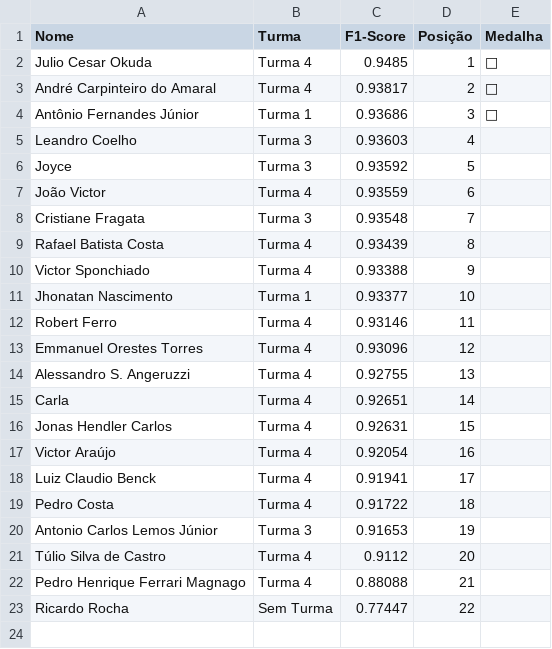
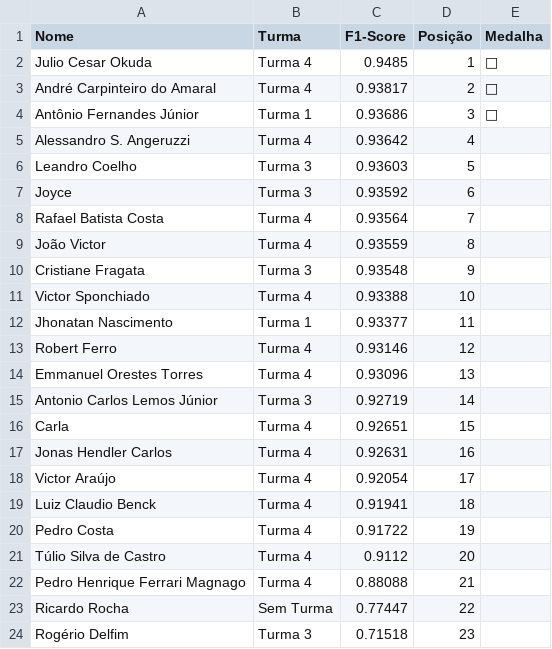
Before and after one commit to gitflai/ranking, a CSV file: 4compMLflairank.csv, drawn as a sheet.

```diff
--- a/4compMLflairank.csv
+++ b/4compMLflairank.csv
@@ -4,18 +4,18 @@ André Carpinteiro do Amaral,Turma 4,0.93817,2,🥈
 Antônio Fernandes Júnior,Turma 1,0.93686,3,🥉
-Leandro Coelho,Turma 3,0.93603,4,
-Joyce,Turma 3,0.93592,5,
-João Victor,Turma 4,0.93559,6,
-Cristiane Fragata,Turma 3,0.93548,7,
-Rafael Batista Costa,Turma 4,0.93439,8,
-Victor Sponchiado,Turma 4,0.93388,9,
-Jhonatan Nascimento,Turma 1,0.93377,10,
-Robert Ferro,Turma 4,0.93146,11,
-Emmanuel Orestes Torres,Turma 4,0.93096,12,
-Alessandro S. Angeruzzi,Turma 4,0.92755,13,
-Carla,Turma 4,0.92651,14,
-Jonas Hendler Carlos,Turma 4,0.92631,15,
-Victor Araújo,Turma 4,0.92054,16,
-Luiz Claudio Benck,Turma 4,0.91941,17,
-Pedro Costa,Turma 4,0.91722,18,
-Antonio Carlos Lemos Júnior,Turma 3,0.91653,19,
+Alessandro S. Angeruzzi,Turma 4,0.93642,4,
+Leandro Coelho,Turma 3,0.93603,5,
+Joyce,Turma 3,0.93592,6,
+Rafael Batista Costa,Turma 4,0.93564,7,
+João Victor,Turma 4,0.93559,8,
+Cristiane Fragata,Turma 3,0.93548,9,
+Victor Sponchiado,Turma 4,0.93388,10,
+Jhonatan Nascimento,Turma 1,0.93377,11,
+Robert Ferro,Turma 4,0.93146,12,
+Emmanuel Orestes Torres,Turma 4,0.93096,13,
+Antonio Carlos Lemos Júnior,Turma 3,0.92719,14,
+Carla,Turma 4,0.92651,15,
+Jonas Hendler Carlos,Turma 4,0.92631,16,
+Victor Araújo,Turma 4,0.92054,17,
+Luiz Claudio Benck,Turma 4,0.91941,18,
+Pedro Costa,Turma 4,0.91722,19,
 Túlio Silva de Castro,Turma 4,0.9112,20,
@@ -23 +23,2 @@ Pedro Henrique Ferrari Magnago,Turma 4,0.88088,21,
 Ricardo Rocha,Sem Turma,0.77447,22,
+Rogério Delfim,Turma 3,0.71518,23,
```
Also changed, not shown: 4compMLflai.csv.
